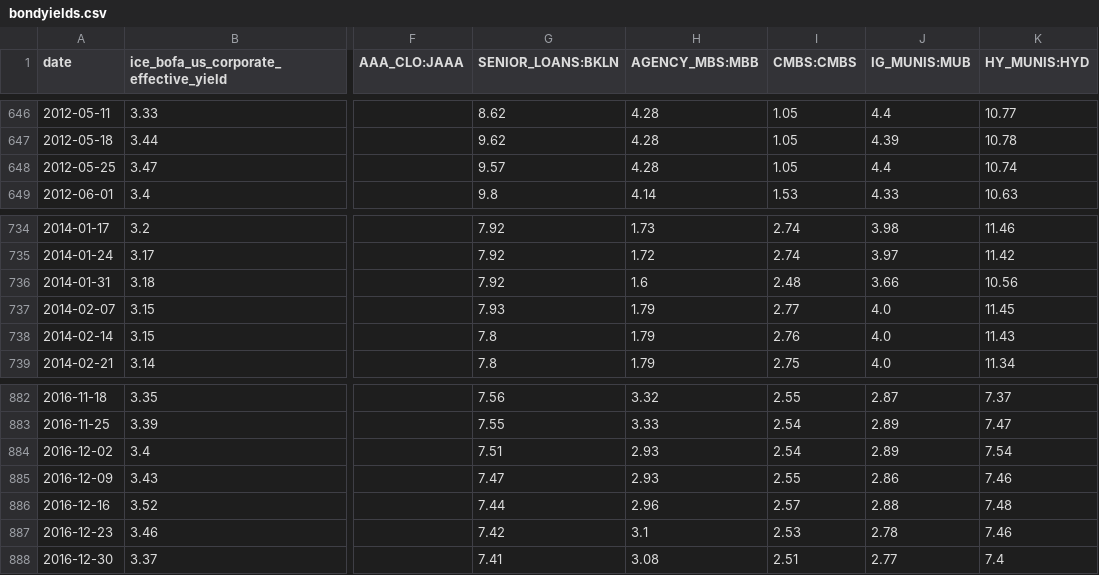
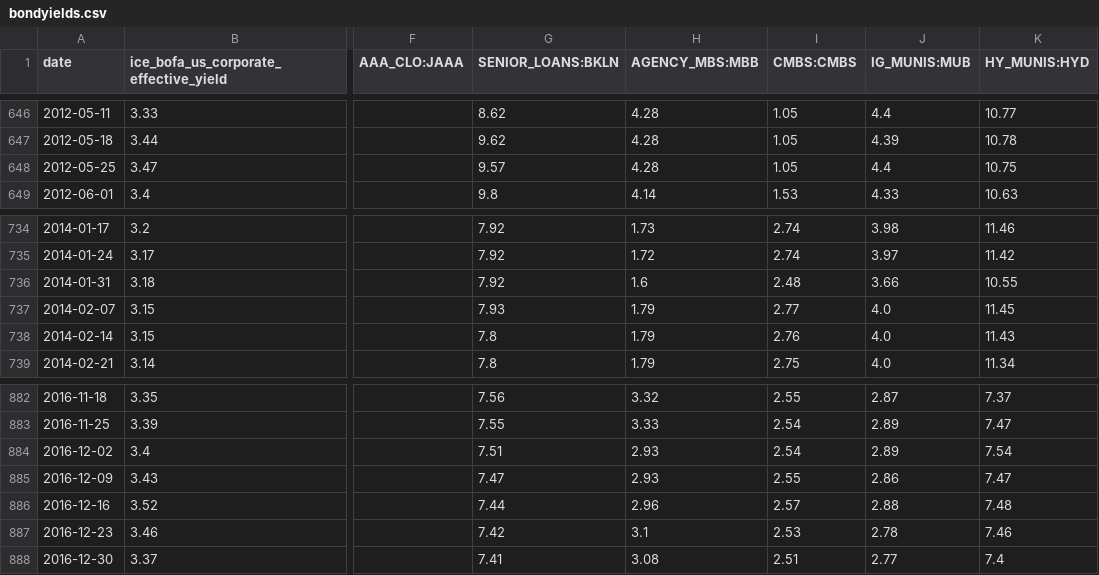
Before and after one commit to kvaid/economicindicators, a CSV file: download_scripts/data/bondyields.csv, drawn as a sheet; only a part is shown, gaps mark what is left out; the diff names each change by its address in the sheet, - before the commit and + after, or states it on an @@ line.

```diff
--- a/download_scripts/data/bondyields.csv
+++ b/download_scripts/data/bondyields.csv
-K648 (HY_MUNIS:HYD): 10.74
+K648 (HY_MUNIS:HYD): 10.75
-K736 (HY_MUNIS:HYD): 10.56
+K736 (HY_MUNIS:HYD): 10.55
-K885 (HY_MUNIS:HYD): 7.46
+K885 (HY_MUNIS:HYD): 7.47
```
Also changed, not shown: 2 other files.
